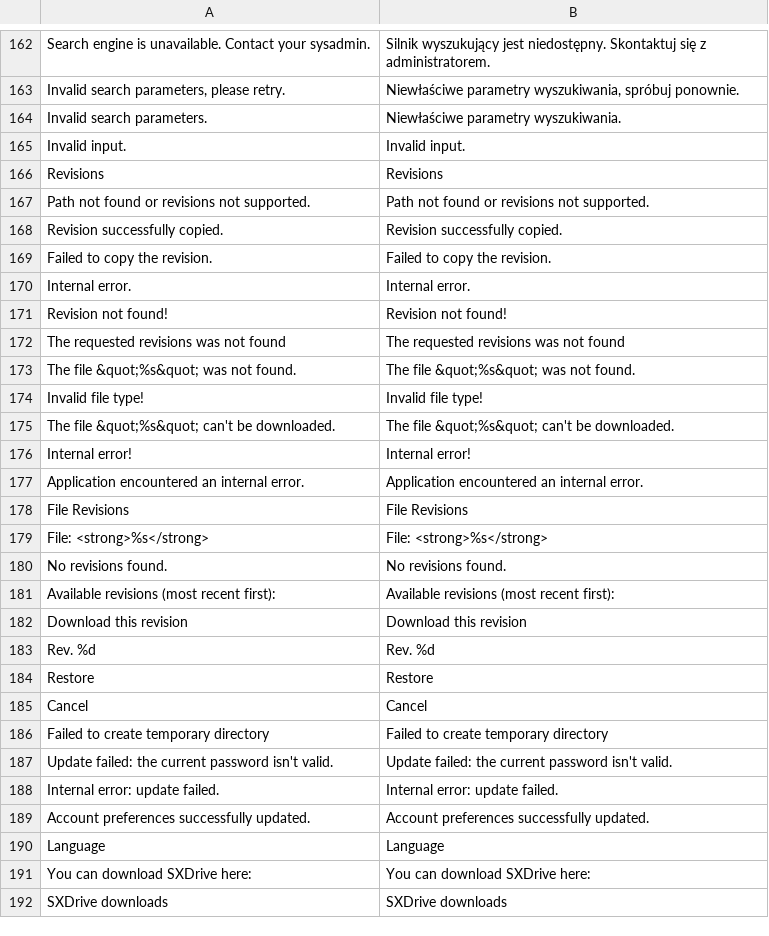
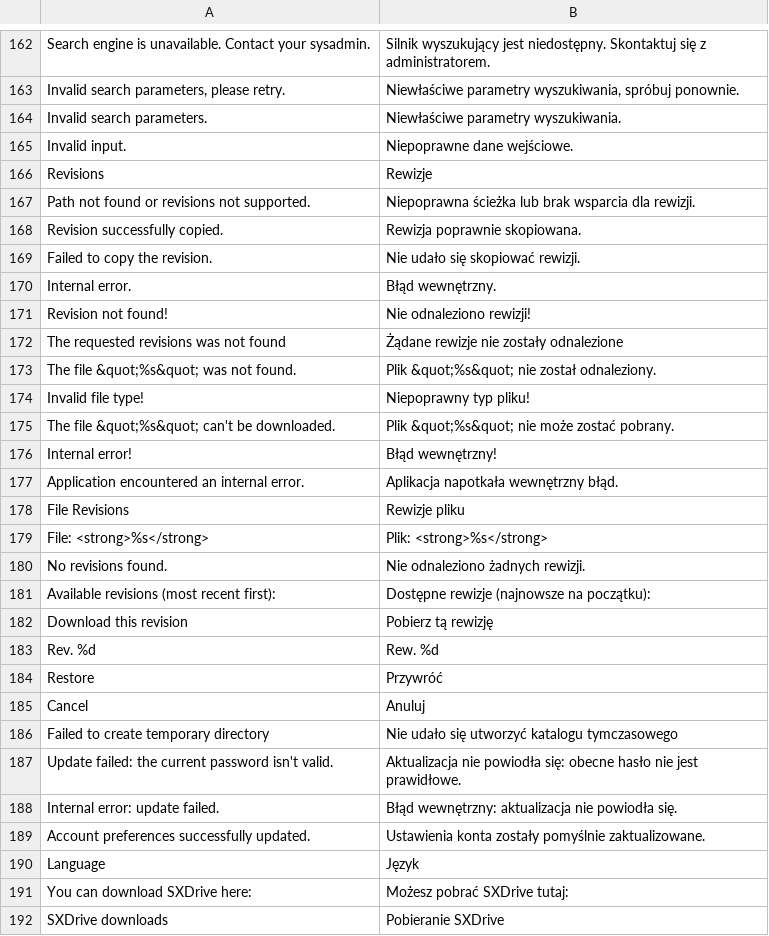
Before and after one commit to bvcsource/sxweb, a CSV file: application/languages/pl.csv, drawn as a sheet; only a part is shown, gaps mark what is left out; the diff covers the shown part only.

Commit message:
Updated Polish translations

```diff
--- a/application/languages/pl.csv
+++ b/application/languages/pl.csv
@@ -164,29 +164,29 @@
 "Invalid search parameters.","Niewłaściwe parametry wyszukiwania."
-"Invalid input.","Invalid input."
-"Revisions","Revisions"
-"Path not found or revisions not supported.","Path not found or revisions not supported."
-"Revision successfully copied.","Revision successfully copied."
-"Failed to copy the revision.","Failed to copy the revision."
-"Internal error.","Internal error."
-"Revision not found!","Revision not found!"
-"The requested revisions was not found","The requested revisions was not found"
-"The file &quot;%s&quot; was not found.","The file &quot;%s&quot; was not found."
-"Invalid file type!","Invalid file type!"
-"The file &quot;%s&quot; can't be downloaded.","The file &quot;%s&quot; can't be downloaded."
-"Internal error!","Internal error!"
-"Application encountered an internal error.","Application encountered an internal error."
-"File Revisions","File Revisions"
-"File: <strong>%s</strong>","File: <strong>%s</strong>"
-"No revisions found.","No revisions found."
-"Available revisions (most recent first):","Available revisions (most recent first):"
-"Download this revision","Download this revision"
-"Rev. %d","Rev. %d"
-"Restore","Restore"
-"Cancel","Cancel"
-"Failed to create temporary directory","Failed to create temporary directory"
-"Update failed: the current password isn't valid.","Update failed: the current password isn't valid."
-"Internal error: update failed.","Internal error: update failed."
-"Account preferences successfully updated.","Account preferences successfully updated."
-"Language","Language"
-"You can download SXDrive here:","You can download SXDrive here:"
-"SXDrive downloads","SXDrive downloads"
+"Invalid input.","Niepoprawne dane wejściowe."
+"Revisions","Rewizje"
+"Path not found or revisions not supported.","Niepoprawna ścieżka lub brak wsparcia dla rewizji."
+"Revision successfully copied.","Rewizja poprawnie skopiowana."
+"Failed to copy the revision.","Nie udało się skopiować rewizji."
+"Internal error.","Błąd wewnętrzny."
+"Revision not found!","Nie odnaleziono rewizji!"
+"The requested revisions was not found","Żądane rewizje nie zostały odnalezione"
+"The file &quot;%s&quot; was not found.","Plik &quot;%s&quot; nie został odnaleziony."
+"Invalid file type!","Niepoprawny typ pliku!"
+"The file &quot;%s&quot; can't be downloaded.","Plik &quot;%s&quot; nie może zostać pobrany."
+"Internal error!","Błąd wewnętrzny!"
+"Application encountered an internal error.","Aplikacja napotkała wewnętrzny błąd."
+"File Revisions","Rewizje pliku"
+"File: <strong>%s</strong>","Plik: <strong>%s</strong>"
+"No revisions found.","Nie odnaleziono żadnych rewizji."
+"Available revisions (most recent first):","Dostępne rewizje (najnowsze na początku):"
+"Download this revision","Pobierz tą rewizję"
+"Rev. %d","Rew. %d"
+"Restore","Przywróć"
+"Cancel","Anuluj"
+"Failed to create temporary directory","Nie udało się utworzyć katalogu tymczasowego"
+"Update failed: the current password isn't valid.","Aktualizacja nie powiodła się: obecne hasło nie jest prawidłowe."
+"Internal error: update failed.","Błąd wewnętrzny: aktualizacja nie powiodła się."
+"Account preferences successfully updated.","Ustawienia konta zostały pomyślnie zaktualizowane."
+"Language","Język"
+"You can download SXDrive here:","Możesz pobrać SXDrive tutaj:"
+"SXDrive downloads","Pobieranie SXDrive"
```
Also changed, not shown: 54 edited cells elsewhere in this file, 1 other file.
